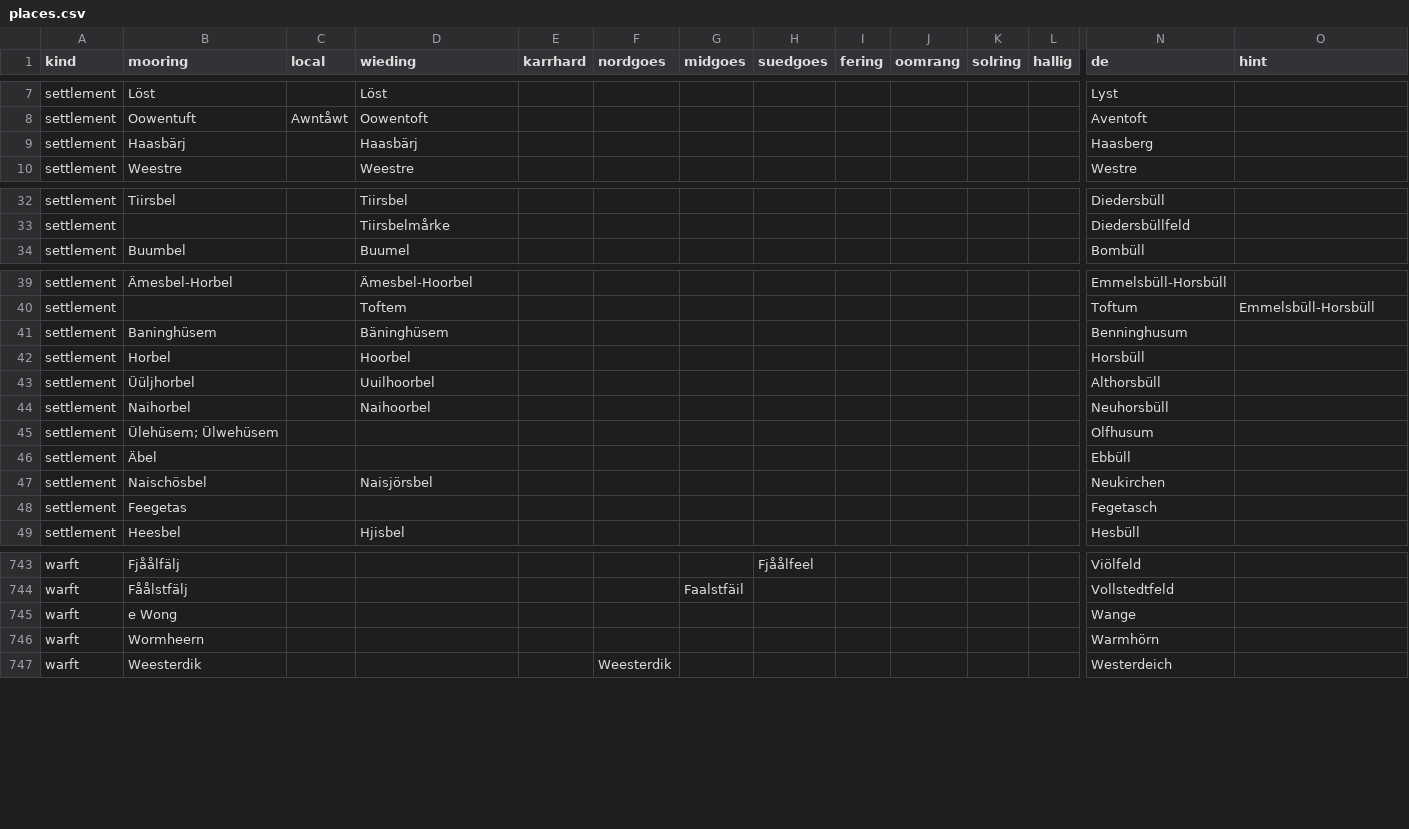
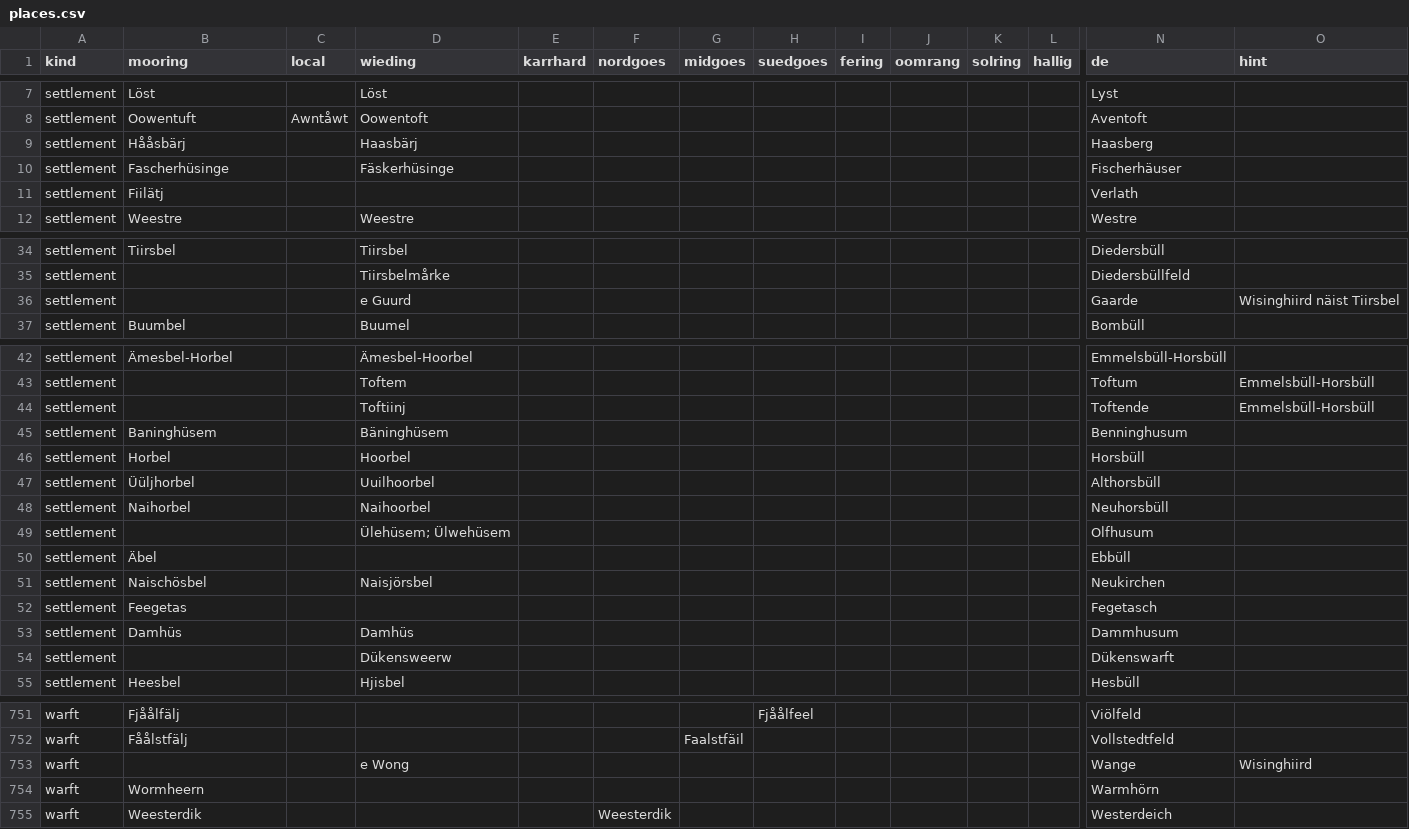
Before and after one commit to Commander-Cody/frasch-koord, a CSV file: names/places.csv, drawn as a sheet; only a part is shown, gaps mark what is left out; removed rows and columns are numbered as before the commit, all else as after; rows hold the shown columns only; the diff covers the shown part only; the diff names each change by its address in the sheet, - before the commit and + after, or states it on an @@ line.

Commit message:
More place name fixes

```diff
--- a/names/places.csv
+++ b/names/places.csv
-B9 (mooring): Haasbärj
+B9 (mooring): Hååsbärj
+row 10: settlement | Fascherhüsinge |  | Fäskerhüsinge |  |  |  |  |  |  |  |  | Fischerhäuser
+row 11: settlement | Fiilätj |  |  |  |  |  |  |  |  |  |  | Verlath
+row 36: settlement |  |  | e Guurd |  |  |  |  |  |  |  |  | Gaarde | Wisinghiird näist Tiirsbel
+row 44: settlement |  |  | Toftiinj |  |  |  |  |  |  |  |  | Toftende | Emmelsbüll-Horsbüll
-B49 (mooring): Ülehüsem; Ülwehüsem
+B49 (mooring): (empty)
-D49 (wieding): (empty)
+D49 (wieding): Ülehüsem; Ülwehüsem
+row 53: settlement | Damhüs |  | Damhüs |  |  |  |  |  |  |  |  | Dammhusum
+row 54: settlement |  |  | Dükensweerw |  |  |  |  |  |  |  |  | Dükenswarft
-row 745: warft | e Wong |  |  |  |  |  |  |  |  |  |  | Wange
+row 753: warft |  |  | e Wong |  |  |  |  |  |  |  |  | Wange | Wisinghiird
```
Also changed, not shown: 4 added rows and 19 edited cells elsewhere in this file.
